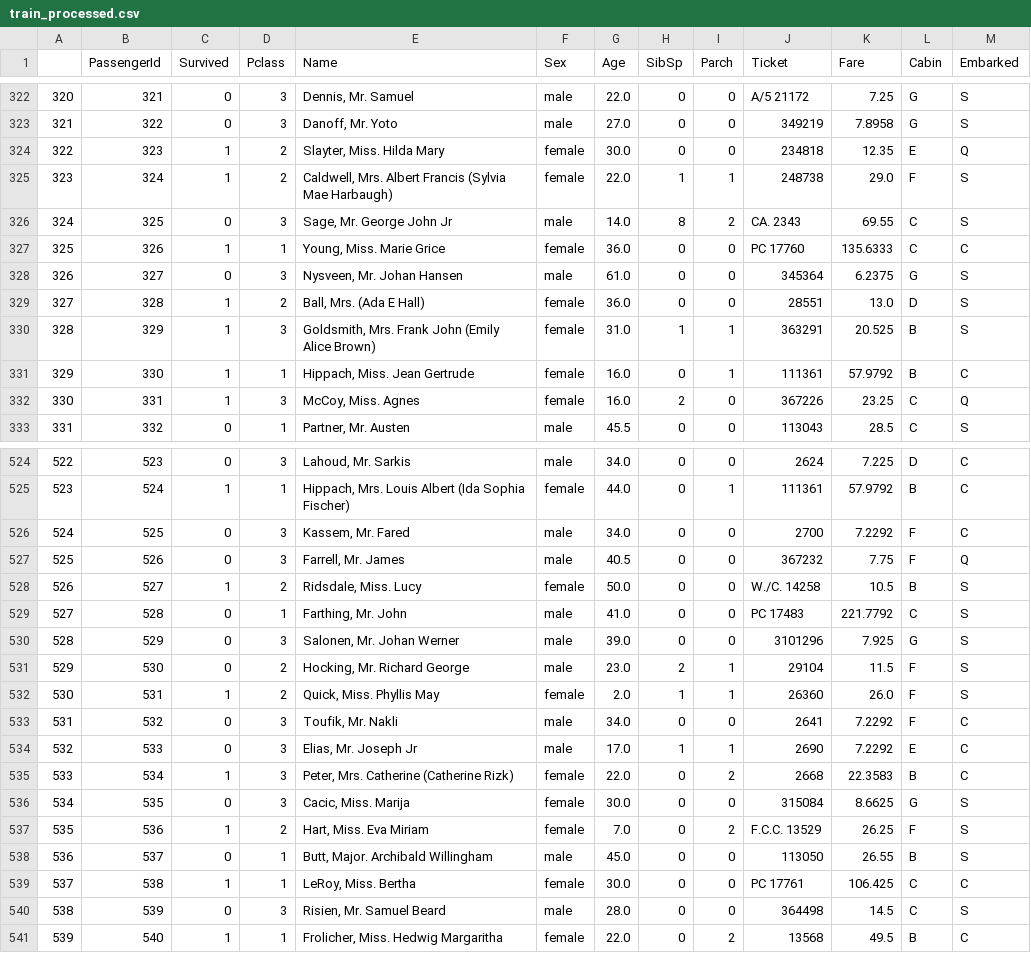
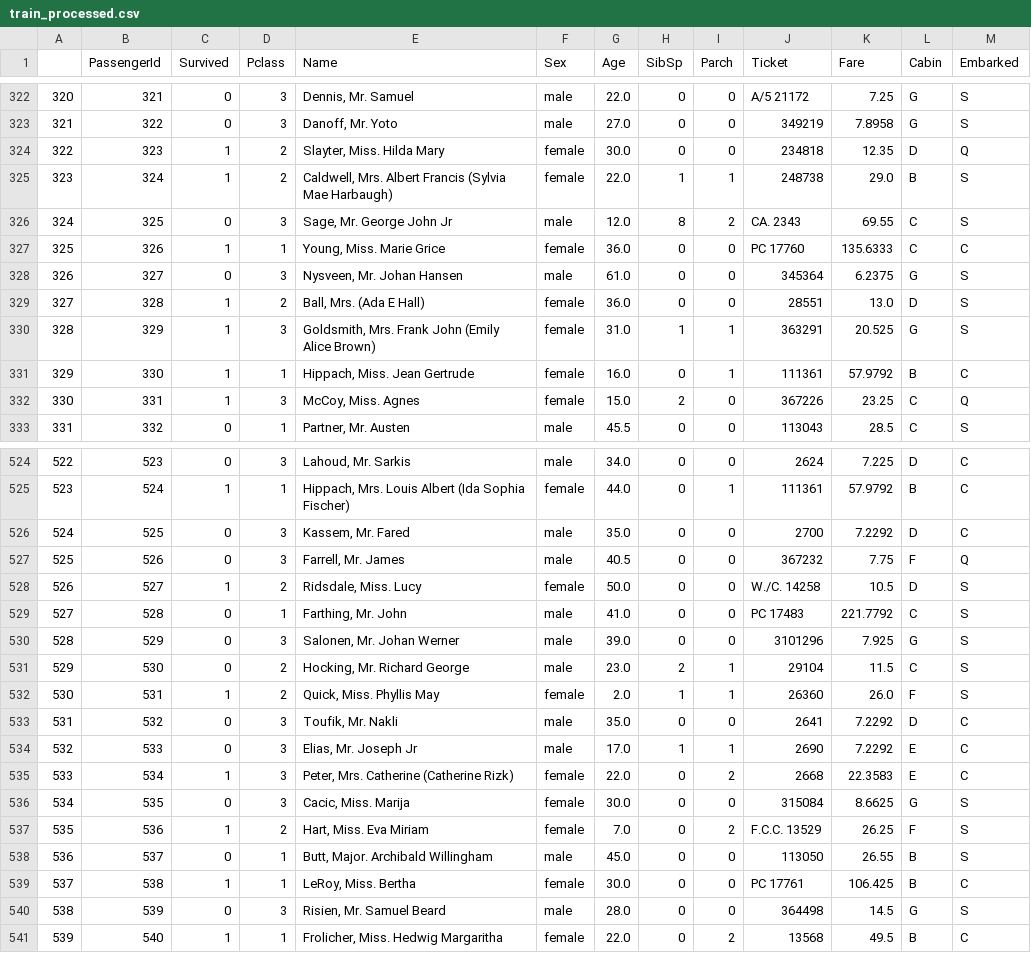
Before and after one commit to zollen/Python-ML, a CSV file: titanic_kaggle/data/train_processed.csv, drawn as a sheet; only a part is shown, gaps mark what is left out; the diff covers the shown part only.

```diff
--- a/titanic_kaggle/data/train_processed.csv
+++ b/titanic_kaggle/data/train_processed.csv
@@ -323,5 +323,5 @@
 321,322,0,3,"Danoff, Mr. Yoto",male,27.0,0,0,349219,7.8958,G,S
-322,323,1,2,"Slayter, Miss. Hilda Mary",female,30.0,0,0,234818,12.35,E,Q
-323,324,1,2,"Caldwell, Mrs. Albert Francis (Sylvia Mae Harbaugh)",female,22.0,1,1,248738,29.0,F,S
-324,325,0,3,"Sage, Mr. George John Jr",male,14.0,8,2,CA. 2343,69.55,C,S
+322,323,1,2,"Slayter, Miss. Hilda Mary",female,30.0,0,0,234818,12.35,D,Q
+323,324,1,2,"Caldwell, Mrs. Albert Francis (Sylvia Mae Harbaugh)",female,22.0,1,1,248738,29.0,B,S
+324,325,0,3,"Sage, Mr. George John Jr",male,12.0,8,2,CA. 2343,69.55,C,S
 325,326,1,1,"Young, Miss. Marie Grice",female,36.0,0,0,PC 17760,135.6333,C,C
@@ -329,5 +329,5 @@
 327,328,1,2,"Ball, Mrs. (Ada E Hall)",female,36.0,0,0,28551,13.0,D,S
-328,329,1,3,"Goldsmith, Mrs. Frank John (Emily Alice Brown)",female,31.0,1,1,363291,20.525,B,S
+328,329,1,3,"Goldsmith, Mrs. Frank John (Emily Alice Brown)",female,31.0,1,1,363291,20.525,G,S
 329,330,1,1,"Hippach, Miss. Jean Gertrude",female,16.0,0,1,111361,57.9792,B,C
-330,331,1,3,"McCoy, Miss. Agnes",female,16.0,2,0,367226,23.25,C,Q
+330,331,1,3,"McCoy, Miss. Agnes",female,15.0,2,0,367226,23.25,C,Q
 331,332,0,1,"Partner, Mr. Austen",male,45.5,0,0,113043,28.5,C,S
@@ -525,12 +525,12 @@
 523,524,1,1,"Hippach, Mrs. Louis Albert (Ida Sophia Fischer)",female,44.0,0,1,111361,57.9792,B,C
-524,525,0,3,"Kassem, Mr. Fared",male,34.0,0,0,2700,7.2292,F,C
+524,525,0,3,"Kassem, Mr. Fared",male,35.0,0,0,2700,7.2292,D,C
 525,526,0,3,"Farrell, Mr. James",male,40.5,0,0,367232,7.75,F,Q
-526,527,1,2,"Ridsdale, Miss. Lucy",female,50.0,0,0,W./C. 14258,10.5,B,S
+526,527,1,2,"Ridsdale, Miss. Lucy",female,50.0,0,0,W./C. 14258,10.5,D,S
 527,528,0,1,"Farthing, Mr. John",male,41.0,0,0,PC 17483,221.7792,C,S
 528,529,0,3,"Salonen, Mr. Johan Werner",male,39.0,0,0,3101296,7.925,G,S
-529,530,0,2,"Hocking, Mr. Richard George",male,23.0,2,1,29104,11.5,F,S
+529,530,0,2,"Hocking, Mr. Richard George",male,23.0,2,1,29104,11.5,C,S
 530,531,1,2,"Quick, Miss. Phyllis May",female,2.0,1,1,26360,26.0,F,S
-531,532,0,3,"Toufik, Mr. Nakli",male,34.0,0,0,2641,7.2292,F,C
+531,532,0,3,"Toufik, Mr. Nakli",male,35.0,0,0,2641,7.2292,D,C
 532,533,0,3,"Elias, Mr. Joseph Jr",male,17.0,1,1,2690,7.2292,E,C
-533,534,1,3,"Peter, Mrs. Catherine (Catherine Rizk)",female,22.0,0,2,2668,22.3583,B,C
+533,534,1,3,"Peter, Mrs. Catherine (Catherine Rizk)",female,22.0,0,2,2668,22.3583,E,C
 534,535,0,3,"Cacic, Miss. Marija",female,30.0,0,0,315084,8.6625,G,S
@@ -538,4 +538,4 @@
 536,537,0,1,"Butt, Major. Archibald Willingham",male,45.0,0,0,113050,26.55,B,S
-537,538,1,1,"LeRoy, Miss. Bertha",female,30.0,0,0,PC 17761,106.425,C,C
-538,539,0,3,"Risien, Mr. Samuel Beard",male,28.0,0,0,364498,14.5,C,S
+537,538,1,1,"LeRoy, Miss. Bertha",female,30.0,0,0,PC 17761,106.425,B,C
+538,539,0,3,"Risien, Mr. Samuel Beard",male,28.0,0,0,364498,14.5,G,S
 539,540,1,1,"Frolicher, Miss. Hedwig Margaritha",female,22.0,0,2,13568,49.5,B,C
```
Also changed, not shown: 155 edited cells elsewhere in this file, titanic_kaggle/data/test_processed.csv, 1 other file.
